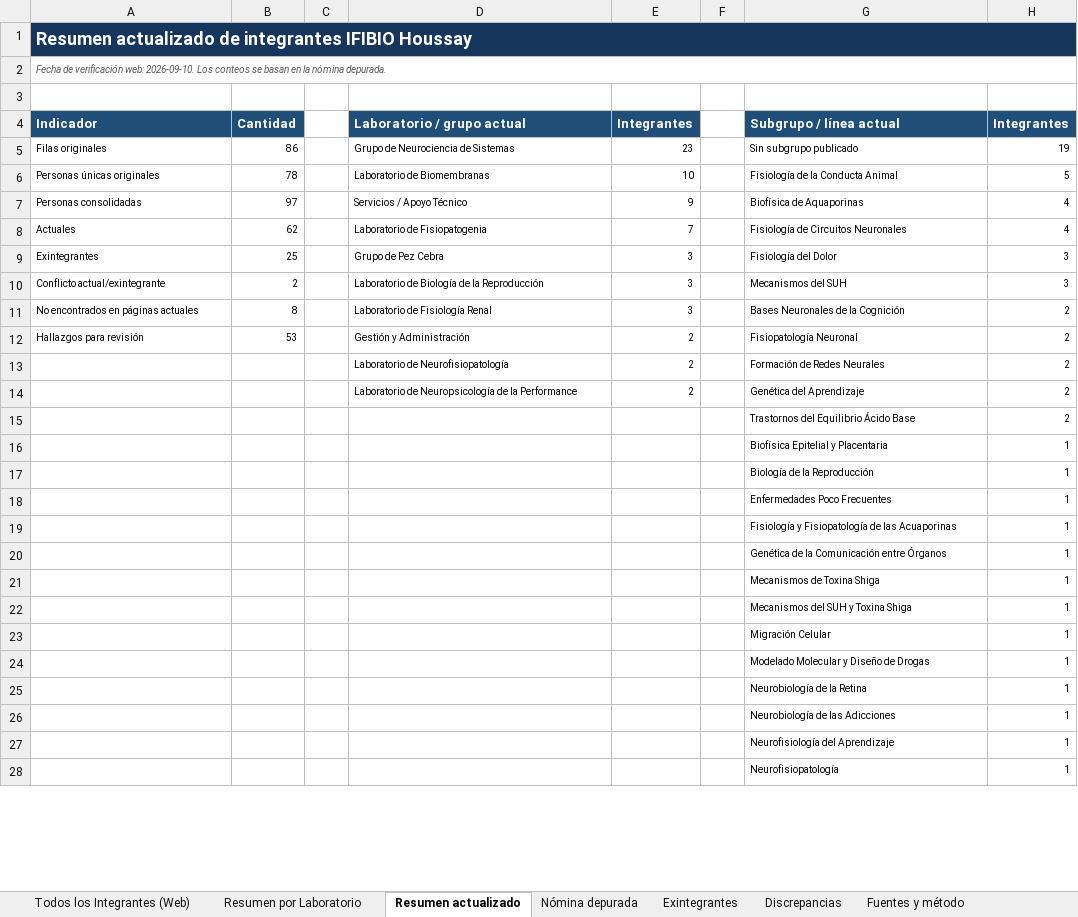
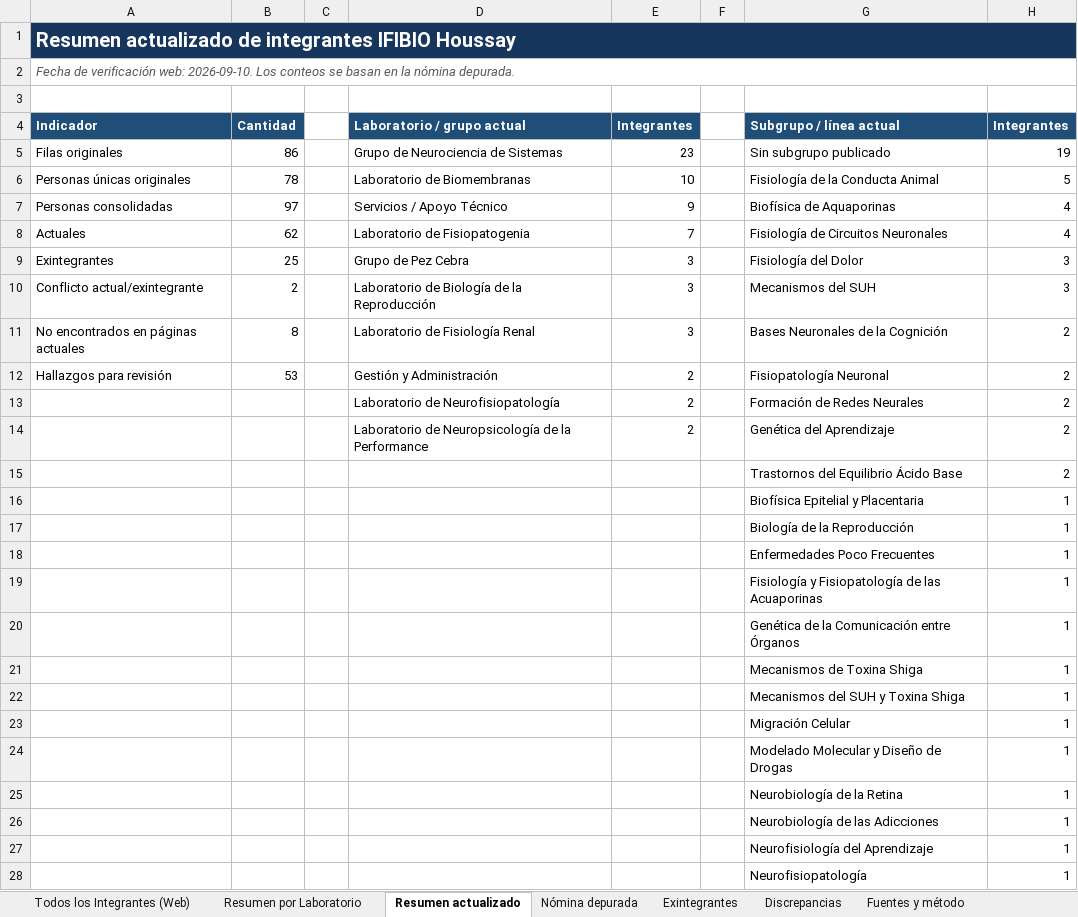
Before and after one commit to juanjosecas/ifibio, an Excel workbook: assets/data/Integrantes_IFIBIO_Houssay.xlsx, sheet Resumen actualizado, drawn as a sheet; only a part is shown; values as stored, in another font and other column widths than the file's, no borders; the diff covers the shown part only; the diff names each change by its address in the sheet, - before the commit and + after, or states it on an @@ line.

```diff
--- a/assets/data/Integrantes_IFIBIO_Houssay.xlsx (sheet Resumen actualizado)
+++ b/assets/data/Integrantes_IFIBIO_Houssay.xlsx (sheet Resumen actualizado)
@@ A1:A2 text size: larger @@
-B1:H1 fill: none
+B1:H1 fill: #17365D
@@ A5:B12 text size: larger @@
@@ D5:E14 text size: larger @@
@@ G5:H28 text size: larger @@
```
Also changed, not shown: cell formats elsewhere in this sheet, sheet Nómina depurada, sheet Discrepancias, sheet Exintegrantes, sheet Fuentes y método, sheet Organigrama, sheet Resumen por Laboratorio, 1 more sheet.
